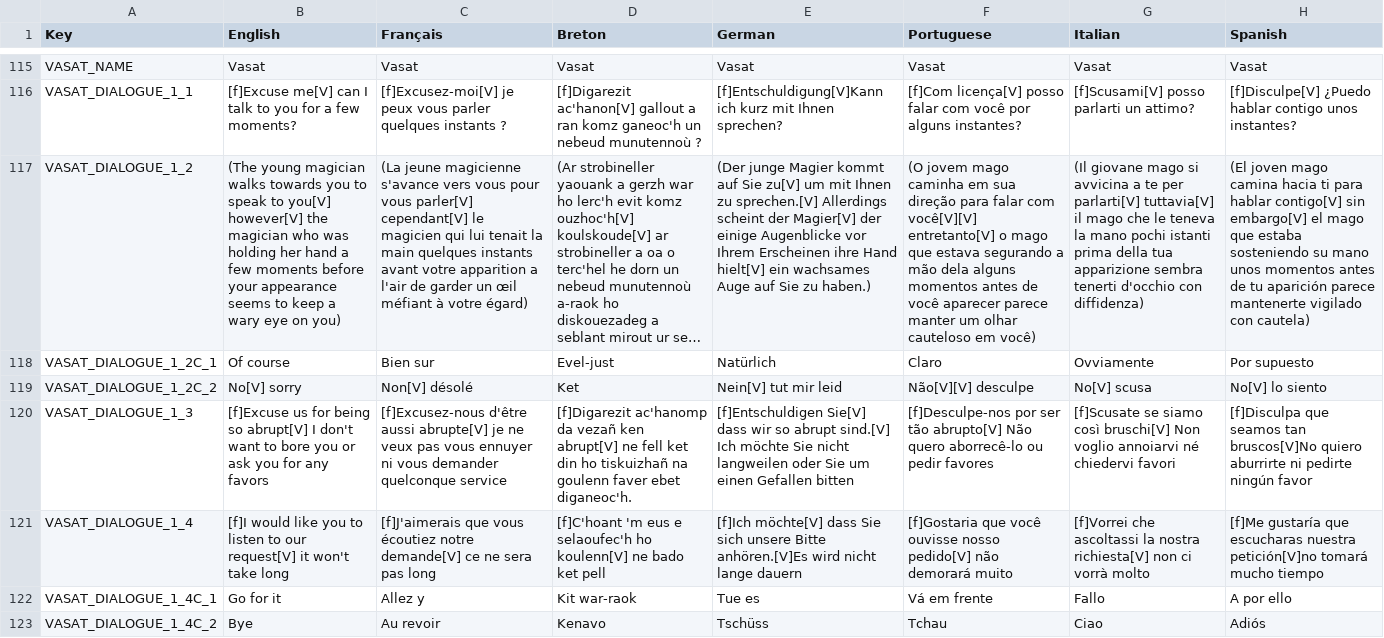
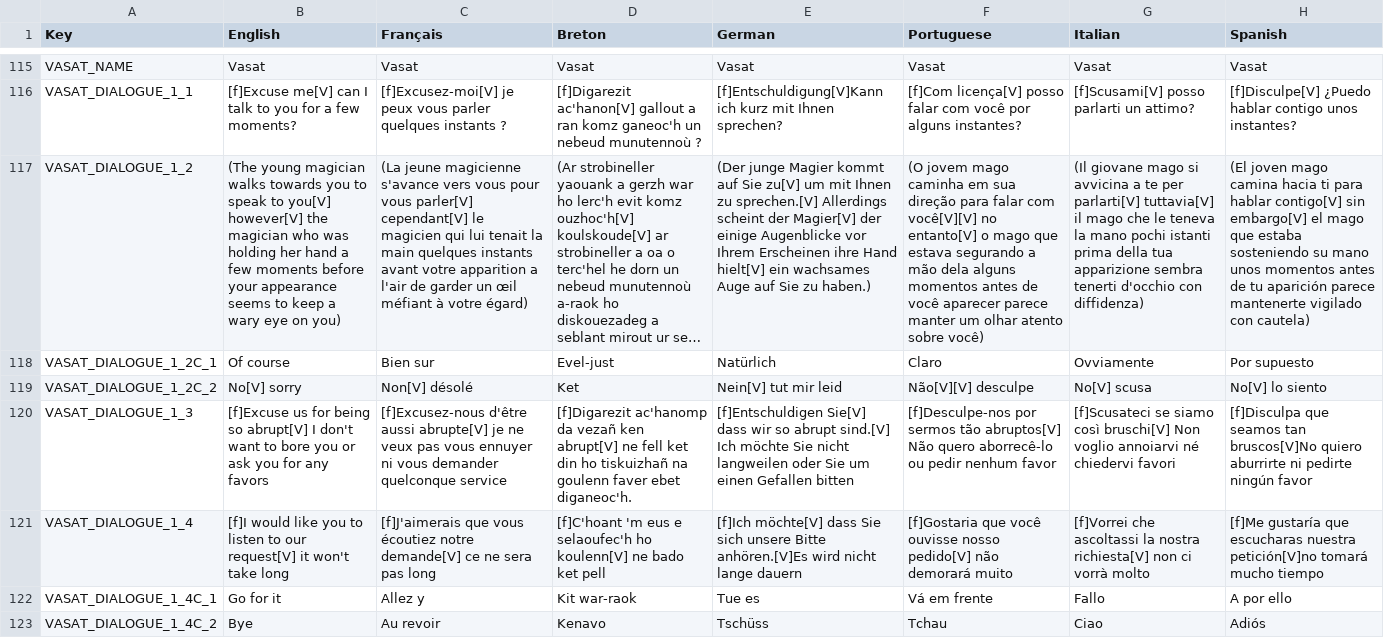
Before and after one commit to Polissages-de-Couilles/Reflets-Oublies, a CSV file: Assets/Resources/Localization.csv, drawn as a sheet; only a part is shown, gaps mark what is left out; long unchanged cells end in …; the diff covers the shown part only; the diff names each change by its address in the sheet, - before the commit and + after, or states it on an @@ line.

```diff
--- a/Assets/Resources/Localization.csv
+++ b/Assets/Resources/Localization.csv
-F117 (Portuguese): …com você[V][V] entretanto[V] o mago que estava segurando a mão dela alguns momentos antes de você aparecer parece manter um olhar cauteloso em você)
+F117 (Portuguese): …com você[V][V] no entanto[V] o mago que estava segurando a mão dela alguns momentos antes de você aparecer parece manter um olhar atento sobre você)
-F120 (Portuguese): [f]Desculpe-nos por ser tão abrupto[V] Não quero aborrecê-lo ou pedir favores
+F120 (Portuguese): [f]Desculpe-nos por sermos tão abruptos[V] Não quero aborrecê-lo ou pedir nenhum favor
-G120 (Italian): [f]Scusate se siamo…
+G120 (Italian): [f]Scusateci se siamo…
```
Also changed, not shown: 26 edited cells elsewhere in this file, 4 other files.
